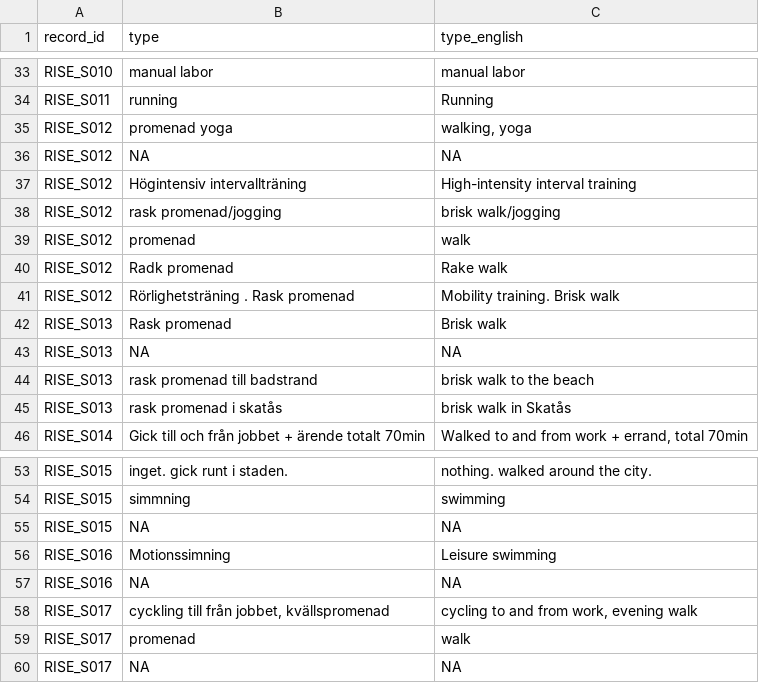
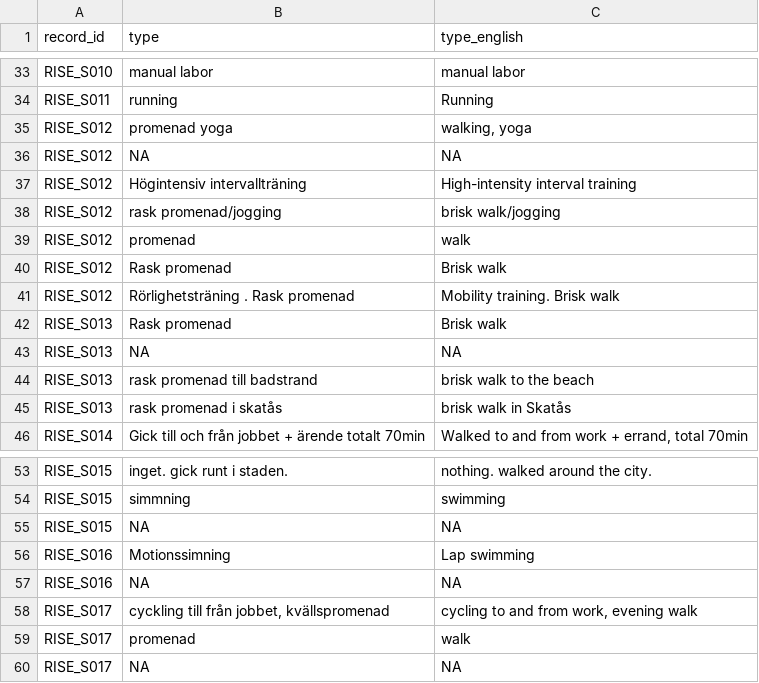
Before and after one commit to MeLiDosProject/NilssonTengelinEtAl_Dataset_2026, a CSV file: data/AI_translations/exercisediary.csv, drawn as a sheet; only a part is shown, gaps mark what is left out.

Commit message:
updated translations

```diff
--- a/data/AI_translations/exercisediary.csv
+++ b/data/AI_translations/exercisediary.csv
@@ -39,3 +39,3 @@ RISE_S012,rask promenad/jogging,brisk walk/jogging
 RISE_S012,promenad,walk
-RISE_S012,Radk promenad,Rake walk
+RISE_S012,Rask promenad,Brisk walk
 RISE_S012,Rörlighetsträning . Rask promenad,Mobility training. Brisk walk
@@ -55,3 +55,3 @@ RISE_S015,simmning,swimming
 RISE_S015,NA,NA
-RISE_S016,Motionssimning,Leisure swimming
+RISE_S016,Motionssimning,Lap swimming
 RISE_S016,NA,NA
```
Also changed, not shown: 3 other files.
